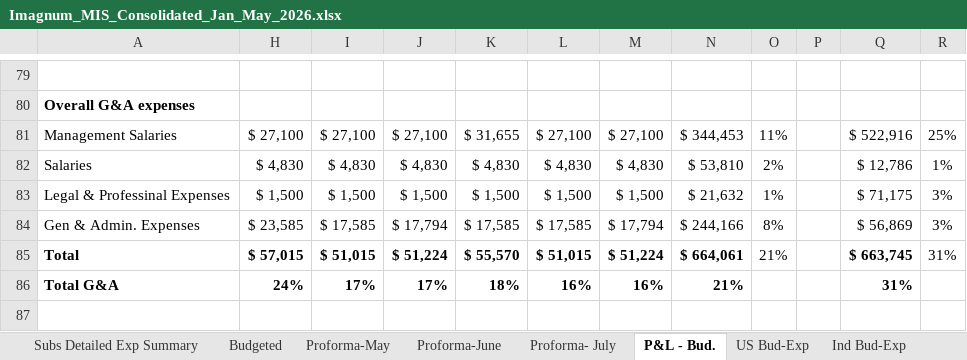
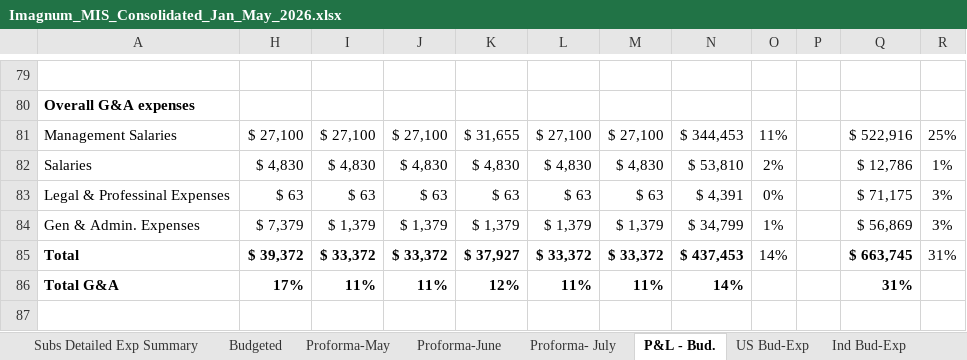
Before and after one commit to bhavanabollapragada-oss/imagnum-dashboard, an Excel workbook: data/Imagnum_MIS_Consolidated_Jan_May_2026.xlsx, sheet P&L - Bud., drawn as a sheet; only a part is shown, gaps mark what is left out; values as stored, in another font and other column widths than the file's, no borders; 1 other sheet too large or unreadable and not compared; the diff covers the shown part only; the diff names each change by its address in the sheet, - before the commit and + after, or states it on an @@ line.

```diff
--- a/data/Imagnum_MIS_Consolidated_Jan_May_2026.xlsx (sheet P&L - Bud.)
+++ b/data/Imagnum_MIS_Consolidated_Jan_May_2026.xlsx (sheet P&L - Bud.)
-H83: $ 1,500
+H83: $ 63
-I83: $ 1,500
+I83: $ 63
-J83: $ 1,500
+J83: $ 63
-K83: $ 1,500
+K83: $ 63
-L83: $ 1,500
+L83: $ 63
-M83: $ 1,500
+M83: $ 63
-N83: $ 21,632
+N83: $ 4,391
-O83: 1%
+O83: 0%
-H84: $ 23,585
+H84: $ 7,379
-I84: $ 17,585
+I84: $ 1,379
-J84: $ 17,794
+J84: $ 1,379
-K84: $ 17,585
+K84: $ 1,379
-L84: $ 17,585
+L84: $ 1,379
-M84: $ 17,794
+M84: $ 1,379
-N84: $ 244,166
+N84: $ 34,799
-O84: 8%
+O84: 1%
-H85: $ 57,015
+H85: $ 39,372
-I85: $ 51,015
+I85: $ 33,372
-J85: $ 51,224
+J85: $ 33,372
-K85: $ 55,570
+K85: $ 37,927
-L85: $ 51,015
+L85: $ 33,372
-M85: $ 51,224
+M85: $ 33,372
-N85: $ 664,061
+N85: $ 437,453
-O85: 21%
+O85: 14%
-H86: 24%
+H86: 17%
-I86: 17%
+I86: 11%
-J86: 17%
+J86: 11%
-K86: 18%
+K86: 12%
-L86: 16%
+L86: 11%
-M86: 16%
+M86: 11%
-N86: 21%
+N86: 14%
```
Also changed, not shown: 9 added rows, 9 removed rows and 161 edited cells elsewhere in this sheet, sheet US Bud-Exp, sheet May-Forecast, sheet MIS Actuals Jan-Jun, sheet June-Variance, sheet Proforma- July, other sheet tabs, formulas that keep their value, hidden cells, 3 other files.
